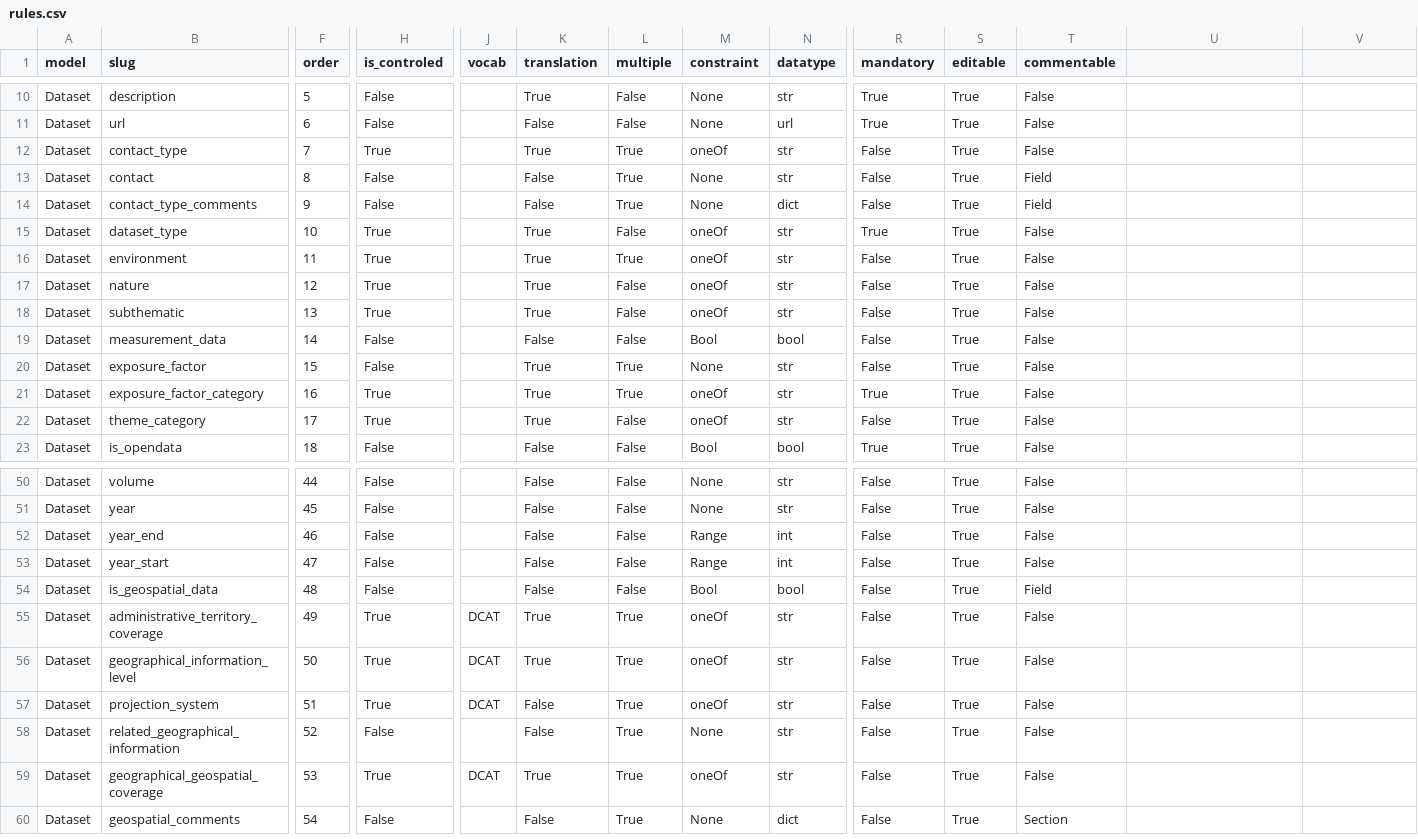
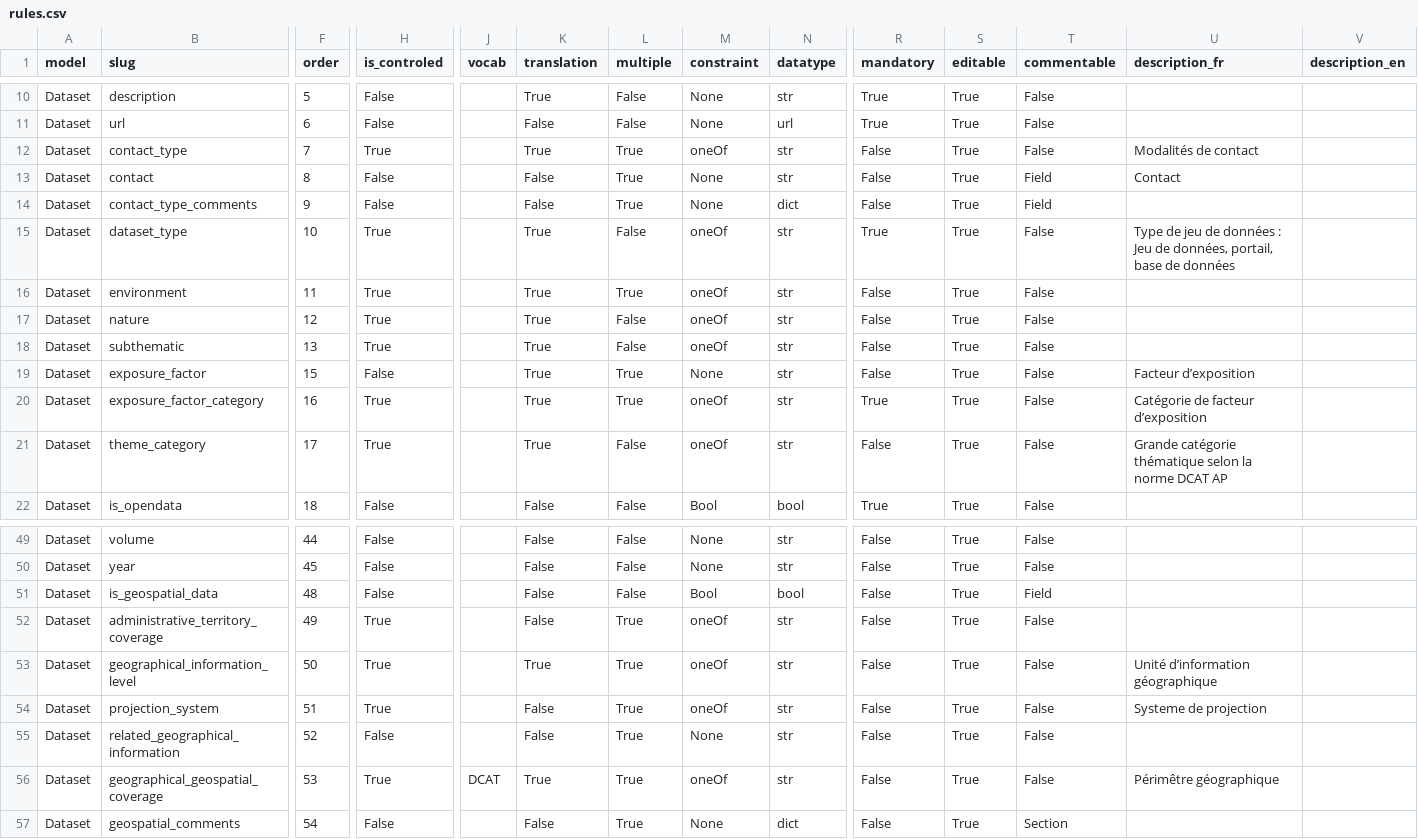
Before and after one commit to Charlydottin/gd4h, a CSV file: data/meta/rules.csv, drawn as a sheet; only a part is shown, gaps mark what is left out; removed rows and columns are numbered as before the commit, all else as after; rows hold the shown columns only; the diff names each change by its address in the sheet, - before the commit and + after, or states it on an @@ line.

```diff
--- a/data/meta/rules.csv
+++ b/data/meta/rules.csv
-U1: (empty)
+U1: description_fr
-V1: (empty)
+V1: description_en
-U12 (description_fr): (empty)
+U12 (description_fr): Modalités de contact
-U13 (description_fr): (empty)
+U13 (description_fr): Contact
-U15 (description_fr): (empty)
+U15 (description_fr): Type de jeu de données : Jeu de données, portail, base de données
-row 19: Dataset | measurement_data | 14 | False |  | False | False | Bool | bool | False | True | False
-U19 (description_fr): (empty)
+U19 (description_fr): Facteur d’exposition
-U20 (description_fr): (empty)
+U20 (description_fr): Catégorie de facteur d’exposition
-U21 (description_fr): (empty)
+U21 (description_fr): Grande catégorie thématique selon la norme DCAT AP
-row 52: Dataset | year_end | 46 | False |  | False | False | Range | int | False | True | False
-row 53: Dataset | year_start | 47 | False |  | False | False | Range | int | False | True | False
-J52:J54 (vocab): DCAT
+J52:J54 (vocab): (empty)
-K52 (translation): True
+K52 (translation): False
-U53 (description_fr): (empty)
+U53 (description_fr): Unité d’information géographique
-U54 (description_fr): (empty)
+U54 (description_fr): Systeme de projection
-U56 (description_fr): (empty)
+U56 (description_fr): Périmêtre géographique
```
Also changed, not shown: data/meta/references_tables.csv.
